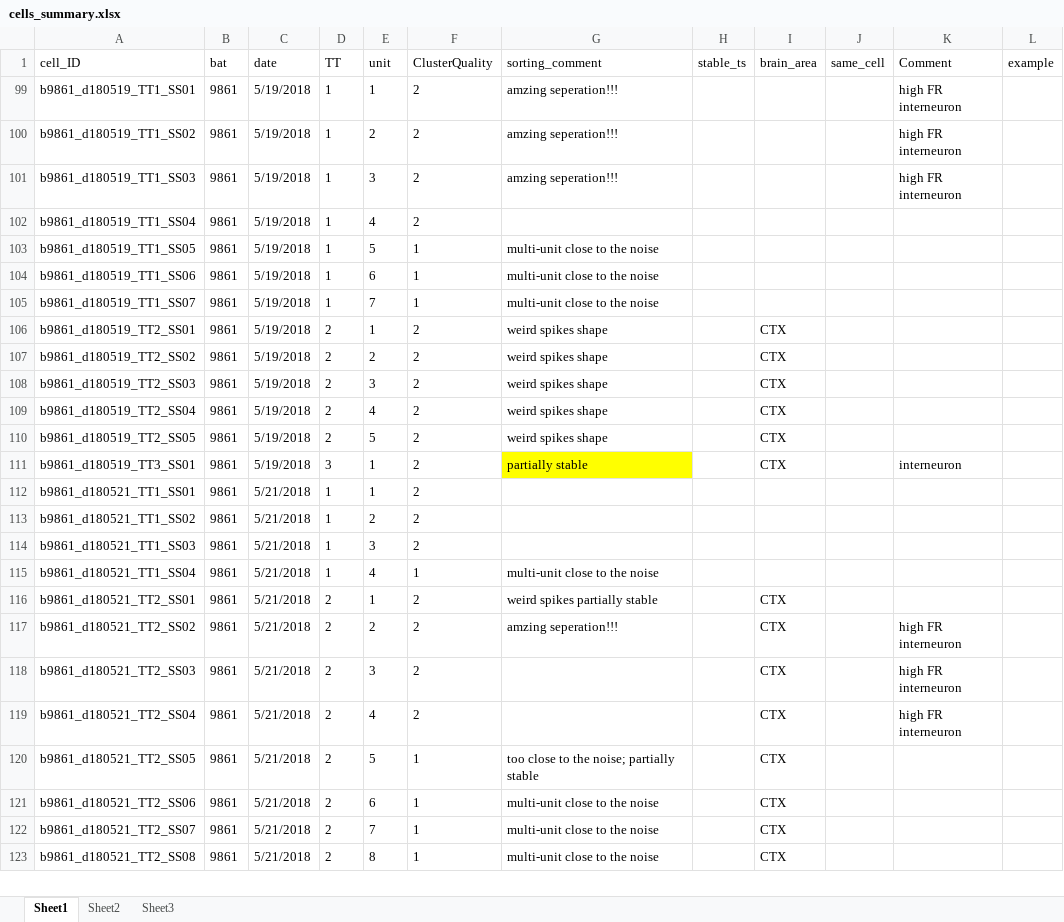
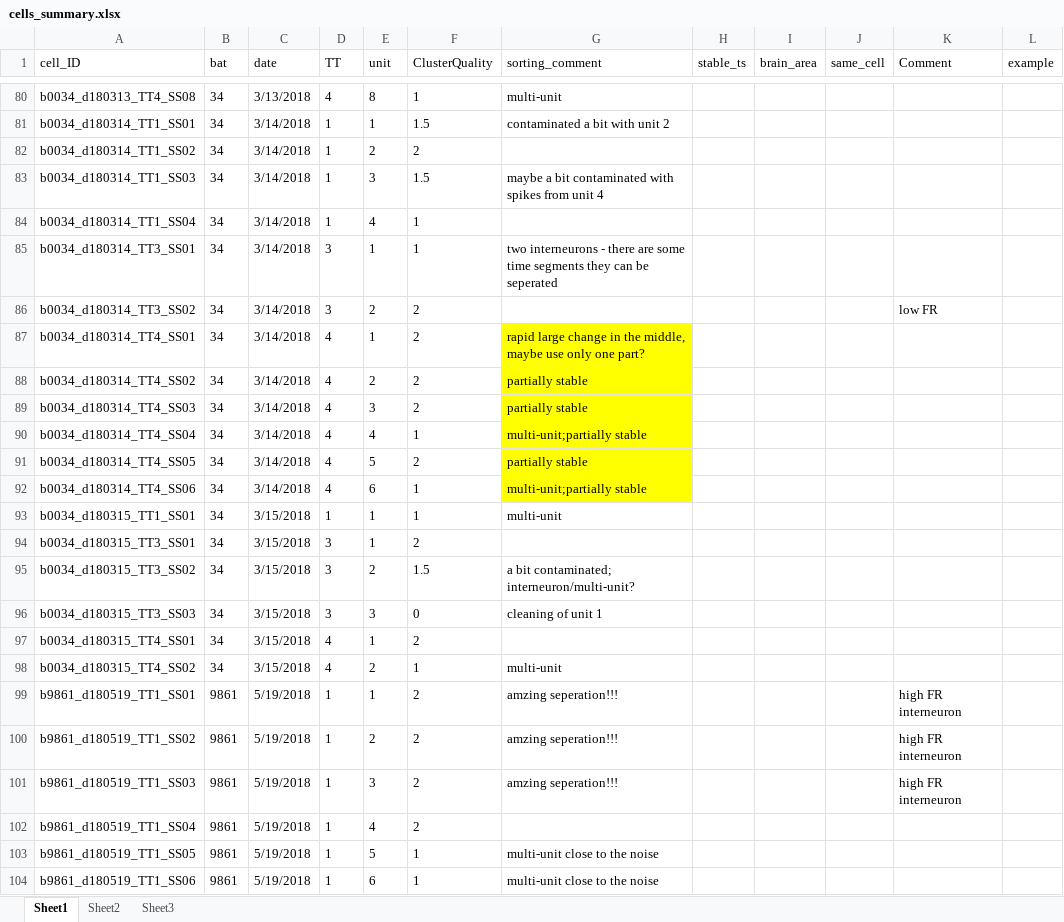
Before and after one commit to TamirEliav/LargeScale, an Excel workbook: inclusion_lists/cells_summary.xlsx, sheet Sheet1, drawn as a sheet; only a part is shown, gaps mark what is left out; the shorter side is filled out with more unchanged rows; values as stored, in another font and other column widths than the file's, no borders; conditional formats not drawn; the diff covers the shown part only; the diff names each change by its address in the sheet, - before the commit and + after, or states it on an @@ line.

```diff
--- a/inclusion_lists/cells_summary.xlsx (sheet Sheet1)
+++ b/inclusion_lists/cells_summary.xlsx (sheet Sheet1)
@@ row 80 unhidden: b0034_d180313_TT4_SS08 | 34 | 3/13/2018 | 4 | 8 | 1 | multi-unit @@
@@ row 81 unhidden: b0034_d180314_TT1_SS01 | 34 | 3/14/2018 | 1 | 1 | 1.5 | contaminated a bit with unit 2 @@
@@ row 82 unhidden: b0034_d180314_TT1_SS02 | 34 | 3/14/2018 | 1 | 2 | 2 @@
@@ row 83 unhidden: b0034_d180314_TT1_SS03 | 34 | 3/14/2018 | 1 | 3 | 1.5 | maybe a bit contaminated with spikes from unit 4 @@
@@ row 84 unhidden: b0034_d180314_TT1_SS04 | 34 | 3/14/2018 | 1 | 4 | 1 @@
@@ row 85 unhidden: b0034_d180314_TT3_SS01 | 34 | 3/14/2018 | 3 | 1 | 1 | two interneurons - there are some time segments they can be seperated @@
@@ row 86 unhidden: b0034_d180314_TT3_SS02 | 34 | 3/14/2018 | 3 | 2 | 2 |  |  |  |  | low FR @@
@@ row 87 unhidden: b0034_d180314_TT4_SS01 | 34 | 3/14/2018 | 4 | 1 | 2 | rapid large change in the middle, maybe use only one part? @@
@@ row 88 unhidden: b0034_d180314_TT4_SS02 | 34 | 3/14/2018 | 4 | 2 | 2 | partially stable @@
@@ row 89 unhidden: b0034_d180314_TT4_SS03 | 34 | 3/14/2018 | 4 | 3 | 2 | partially stable @@
@@ row 90 unhidden: b0034_d180314_TT4_SS04 | 34 | 3/14/2018 | 4 | 4 | 1 | multi-unit;partially stable @@
@@ row 91 unhidden: b0034_d180314_TT4_SS05 | 34 | 3/14/2018 | 4 | 5 | 2 | partially stable @@
@@ row 92 unhidden: b0034_d180314_TT4_SS06 | 34 | 3/14/2018 | 4 | 6 | 1 | multi-unit;partially stable @@
@@ row 93 unhidden: b0034_d180315_TT1_SS01 | 34 | 3/15/2018 | 1 | 1 | 1 | multi-unit @@
@@ row 94 unhidden: b0034_d180315_TT3_SS01 | 34 | 3/15/2018 | 3 | 1 | 2 @@
@@ row 95 unhidden: b0034_d180315_TT3_SS02 | 34 | 3/15/2018 | 3 | 2 | 1.5 | a bit contaminated; interneuron/multi-unit? @@
@@ row 96 unhidden: b0034_d180315_TT3_SS03 | 34 | 3/15/2018 | 3 | 3 | 0 | cleaning of unit 1 @@
@@ row 97 unhidden: b0034_d180315_TT4_SS01 | 34 | 3/15/2018 | 4 | 1 | 2 @@
@@ row 98 unhidden: b0034_d180315_TT4_SS02 | 34 | 3/15/2018 | 4 | 2 | 1 | multi-unit @@
```
Also changed, not shown: 51 added rows and 78 hidden or unhidden rows elsewhere in this sheet, inclusion_lists/exp_summary.xlsx, inclusion_lists/sorting_summary.xlsx.
